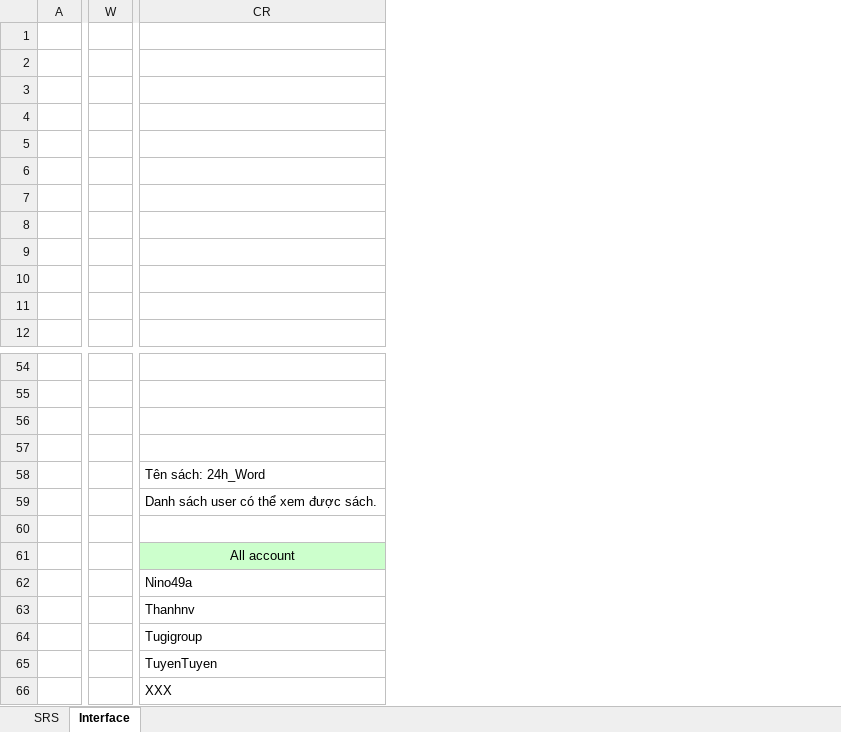
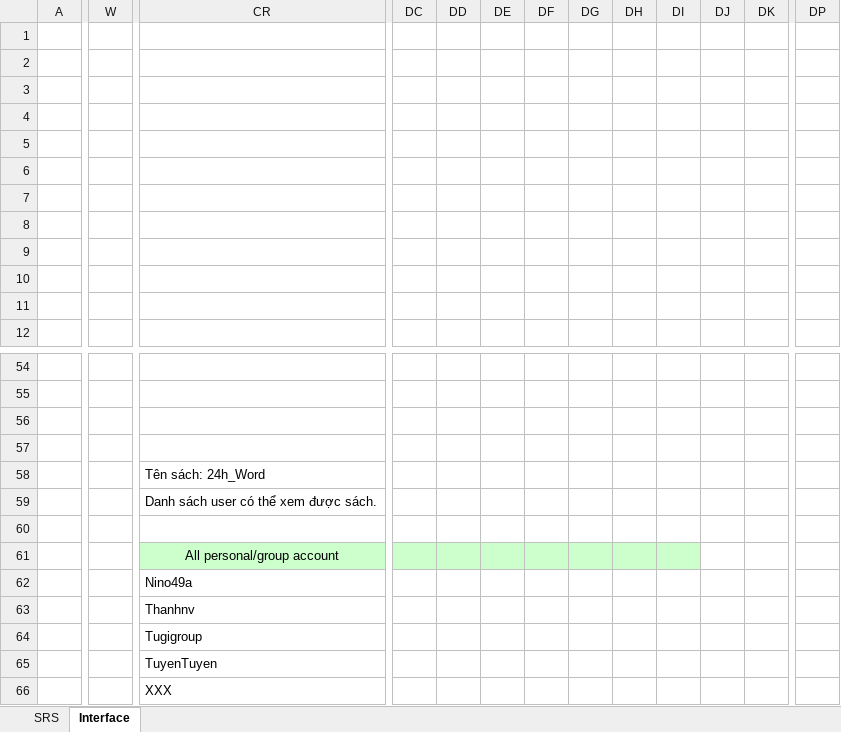
Before and after one commit to dssolutioninc/dss_kantan.vn, an Excel workbook: 10_SRS/SRS_OpenLibrary.xlsx, sheet Interface, drawn as a sheet; only a part is shown, gaps mark what is left out; values as stored, in another font and other column widths than the file's, no borders; charts and pictures not drawn; removed rows and columns are numbered as before the commit, all else as after; the diff covers the shown part only; the diff names each change by its address in the sheet, - before the commit and + after, or states it on an @@ line.

```diff
--- a/10_SRS/SRS_OpenLibrary.xlsx (sheet Interface)
+++ b/10_SRS/SRS_OpenLibrary.xlsx (sheet Interface)
-column W, empty
+column W, empty
+column DC, empty
+column DD, empty
+column DE, empty
+column DF, empty
+column DG, empty
+column DH, empty
+column DI, empty
+column DJ, empty
+column DK, empty
+column DP, empty
-CR61: All account
+CR61: All personal/group account
```
Also changed, not shown: 22 added rows and 4 added columns elsewhere in this sheet, sheet SRS, charts or pictures.
